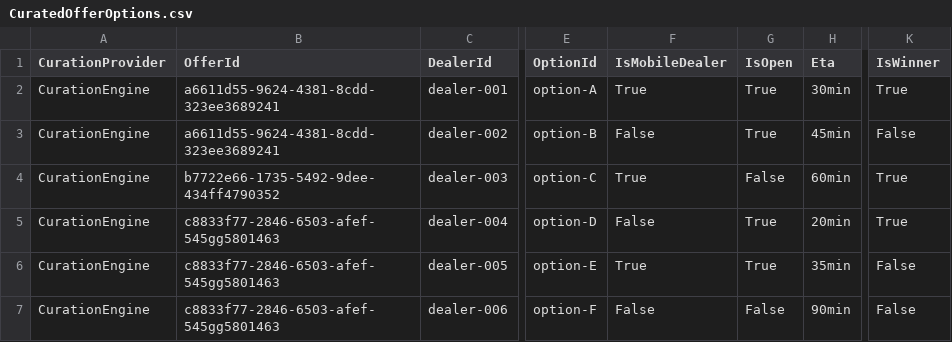
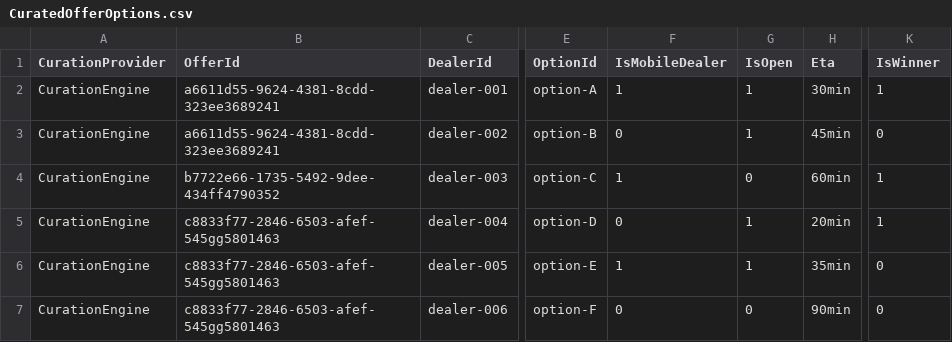
Before and after one commit to wilfex81/event-ingestion-pipeline, a CSV file: output/CuratedOfferOptions.csv, drawn as a sheet; only a part is shown, gaps mark what is left out; the diff names each change by its address in the sheet, - before the commit and + after, or states it on an @@ line.

Commit message:
Update CuratedOfferOptions.csv to use integers for boolean fields

```diff
--- a/output/CuratedOfferOptions.csv
+++ b/output/CuratedOfferOptions.csv
-F2 (IsMobileDealer): True
+F2 (IsMobileDealer): 1
-G2:G3 (IsOpen): True
+G2:G3 (IsOpen): 1
-K2 (IsWinner): True
+K2 (IsWinner): 1
-F3 (IsMobileDealer): False
+F3 (IsMobileDealer): 0
-K3 (IsWinner): False
+K3 (IsWinner): 0
-F4 (IsMobileDealer): True
+F4 (IsMobileDealer): 1
-G4 (IsOpen): False
+G4 (IsOpen): 0
-K4:K5 (IsWinner): True
+K4:K5 (IsWinner): 1
-F5 (IsMobileDealer): False
+F5 (IsMobileDealer): 0
-G5:G6 (IsOpen): True
+G5:G6 (IsOpen): 1
-F6 (IsMobileDealer): True
+F6 (IsMobileDealer): 1
-K6:K7 (IsWinner): False
+K6:K7 (IsWinner): 0
-F7 (IsMobileDealer): False
+F7 (IsMobileDealer): 0
-G7 (IsOpen): False
+G7 (IsOpen): 0
```
Also changed, not shown: 1 other file.
